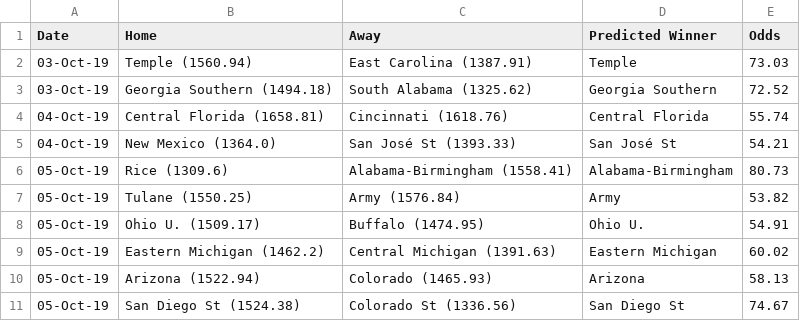
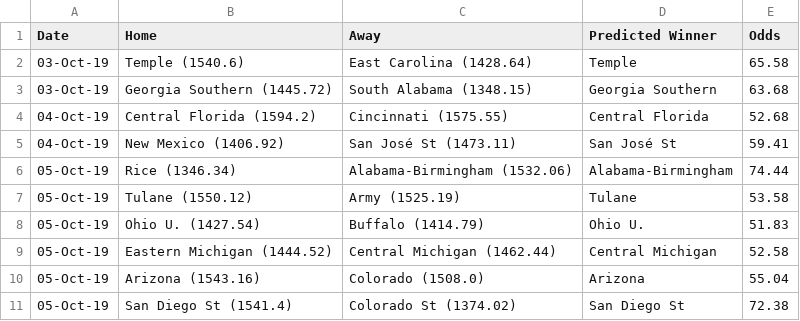
Before and after one commit to ChangedNameTo/CFBPoll, a CSV file: csv/2019/week_7_predictions.csv, drawn as a sheet; only a part is shown; the diff covers the shown part only.

```diff
--- a/csv/2019/week_7_predictions.csv
+++ b/csv/2019/week_7_predictions.csv
@@ -1,11 +1,11 @@
 Date,Home,Away,Predicted Winner,Odds
-03-Oct-19,Temple (1560.94),East Carolina (1387.91),Temple,73.03
-03-Oct-19,Georgia Southern (1494.18),South Alabama (1325.62),Georgia Southern,72.52
-04-Oct-19,Central Florida (1658.81),Cincinnati (1618.76),Central Florida,55.74
-04-Oct-19,New Mexico (1364.0),San José St (1393.33),San José St,54.21
-05-Oct-19,Rice (1309.6),Alabama-Birmingham (1558.41),Alabama-Birmingham,80.73
-05-Oct-19,Tulane (1550.25),Army (1576.84),Army,53.82
-05-Oct-19,Ohio U. (1509.17),Buffalo (1474.95),Ohio U.,54.91
-05-Oct-19,Eastern Michigan (1462.2),Central Michigan (1391.63),Eastern Michigan,60.02
-05-Oct-19,Arizona (1522.94),Colorado (1465.93),Arizona,58.13
-05-Oct-19,San Diego St (1524.38),Colorado St (1336.56),San Diego St,74.67
+03-Oct-19,Temple (1540.6),East Carolina (1428.64),Temple,65.58
+03-Oct-19,Georgia Southern (1445.72),South Alabama (1348.15),Georgia Southern,63.68
+04-Oct-19,Central Florida (1594.2),Cincinnati (1575.55),Central Florida,52.68
+04-Oct-19,New Mexico (1406.92),San José St (1473.11),San José St,59.41
+05-Oct-19,Rice (1346.34),Alabama-Birmingham (1532.06),Alabama-Birmingham,74.44
+05-Oct-19,Tulane (1550.12),Army (1525.19),Tulane,53.58
+05-Oct-19,Ohio U. (1427.54),Buffalo (1414.79),Ohio U.,51.83
+05-Oct-19,Eastern Michigan (1444.52),Central Michigan (1462.44),Central Michigan,52.58
+05-Oct-19,Arizona (1543.16),Colorado (1508.0),Arizona,55.04
+05-Oct-19,San Diego St (1541.4),Colorado St (1374.02),San Diego St,72.38
```
Also changed, not shown: 5 added rows, 5 removed rows and 101 edited cells elsewhere in this file, csv/2019/week_7.csv, csv/2019/week_7_conferences.csv, 4 other files.
